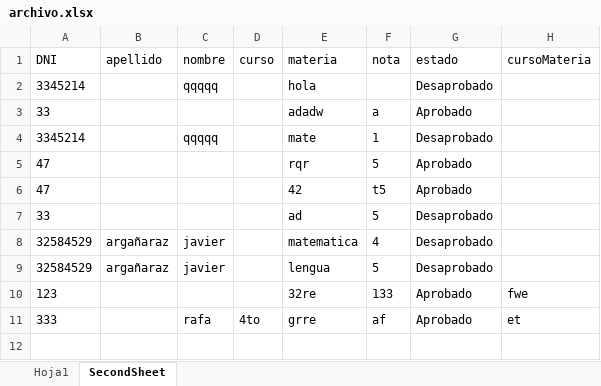
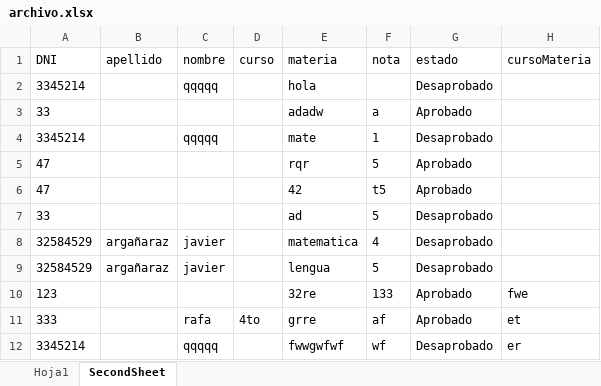
Before and after one commit to DiegoRafaelRamosLlanos/tecnicoIndd, an Excel workbook: proyecto/back/excel/archivo.xlsx, sheet SecondSheet, drawn as a sheet; values as stored, in another font and other column widths than the file's, no borders; the diff names each change by its address in the sheet, - before the commit and + after, or states it on an @@ line.

```diff
--- a/proyecto/back/excel/archivo.xlsx (sheet SecondSheet)
+++ b/proyecto/back/excel/archivo.xlsx (sheet SecondSheet)
+row 12: 3345214 |  | qqqqq |  | fwwgwfwf | wf | Desaprobado | er
```
Also changed, not shown: 1 other file.
